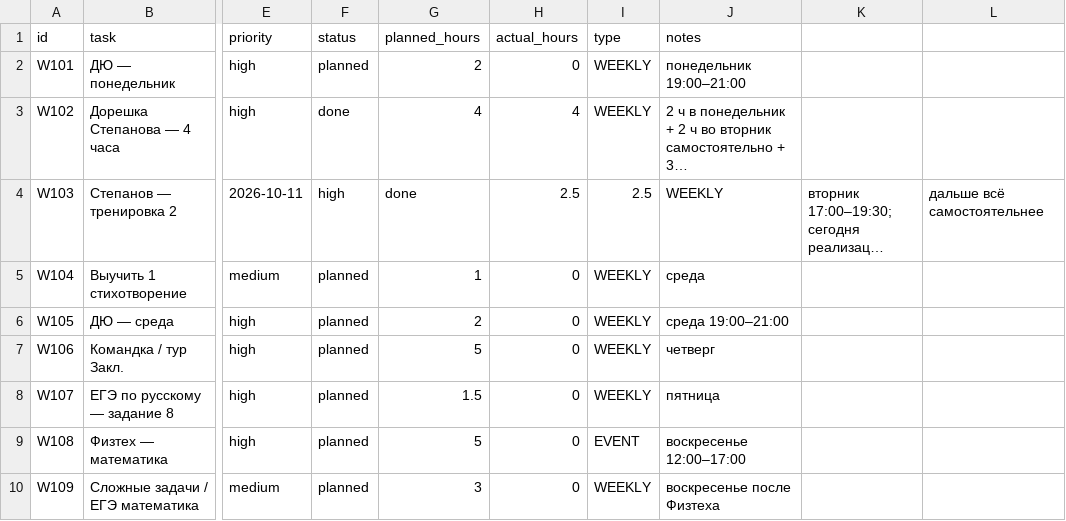
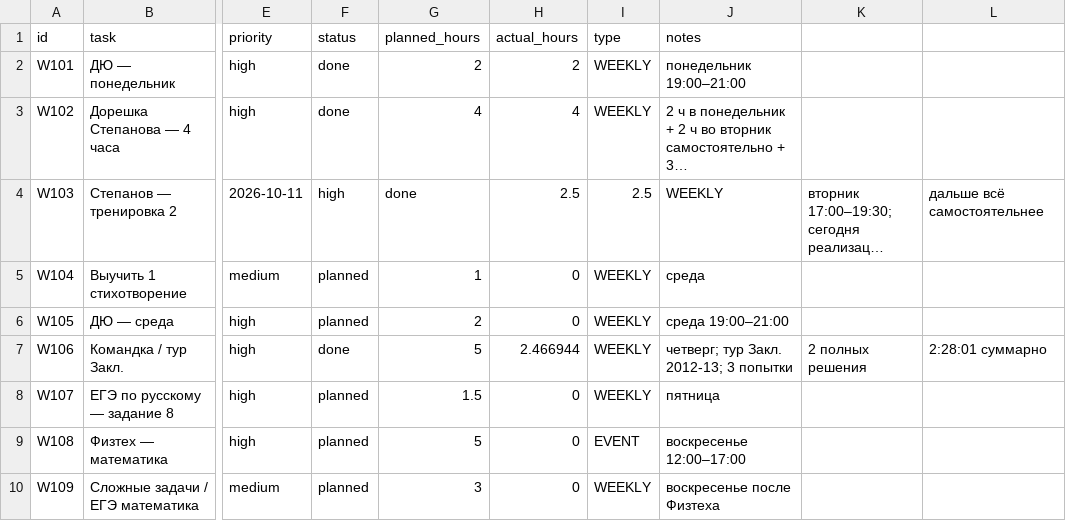
Before and after one commit to ponponin/dashboard, a CSV file: data/tasks.csv, drawn as a sheet; only a part is shown, gaps mark what is left out; long unchanged cells end in …; the diff names each change by its address in the sheet, - before the commit and + after, or states it on an @@ line.

Commit message:
Отметить тур Закл. 2012-13 выполненным 08.10

```diff
--- a/data/tasks.csv
+++ b/data/tasks.csv
-F2 (status): planned
+F2 (status): done
-H2 (actual_hours): 0
+H2 (actual_hours): 2
-F7 (status): planned
+F7 (status): done
-H7 (actual_hours): 0
+H7 (actual_hours): 2.466944
-J7 (notes): четверг
+J7 (notes): четверг; тур Закл. 2012-13; 3 попытки
-K7: (empty)
+K7: 2 полных решения
-L7: (empty)
+L7: 2:28:01 суммарно
```
